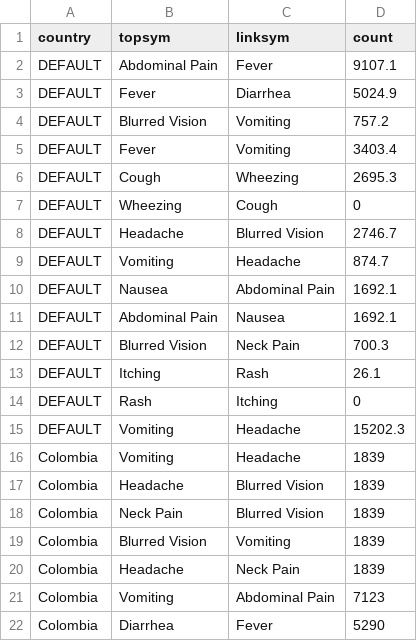
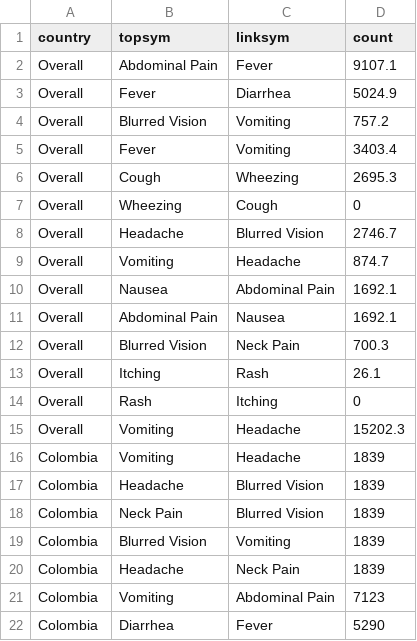
Before and after one commit to caroline0codes/CSEDataVis, a CSV file: disease_data.csv, drawn as a sheet; only a part is shown.

Commit message:
Update disease_data.csv

```diff
--- a/disease_data.csv
+++ b/disease_data.csv
@@ -1,16 +1,16 @@
 country,topsym,linksym,count
-DEFAULT,Abdominal Pain,Fever,9107.1
-DEFAULT,Fever,Diarrhea,5024.9
-DEFAULT,Blurred Vision,Vomiting,757.2
-DEFAULT,Fever,Vomiting,3403.4
-DEFAULT,Cough,Wheezing,2695.3
-DEFAULT,Wheezing,Cough,0
-DEFAULT,Headache,Blurred Vision,2746.7
-DEFAULT,Vomiting,Headache,874.7
-DEFAULT,Nausea,Abdominal Pain,1692.1
-DEFAULT,Abdominal Pain,Nausea,1692.1
-DEFAULT,Blurred Vision,Neck Pain,700.3
-DEFAULT,Itching,Rash,26.1
-DEFAULT,Rash,Itching,0
-DEFAULT,Vomiting,Headache,15202.3
+Overall,Abdominal Pain,Fever,9107.1
+Overall,Fever,Diarrhea,5024.9
+Overall,Blurred Vision,Vomiting,757.2
+Overall,Fever,Vomiting,3403.4
+Overall,Cough,Wheezing,2695.3
+Overall,Wheezing,Cough,0
+Overall,Headache,Blurred Vision,2746.7
+Overall,Vomiting,Headache,874.7
+Overall,Nausea,Abdominal Pain,1692.1
+Overall,Abdominal Pain,Nausea,1692.1
+Overall,Blurred Vision,Neck Pain,700.3
+Overall,Itching,Rash,26.1
+Overall,Rash,Itching,0
+Overall,Vomiting,Headache,15202.3
 Colombia,Vomiting,Headache,1839
```
